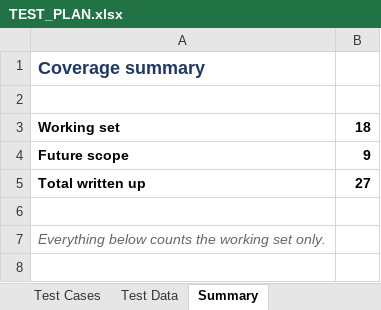
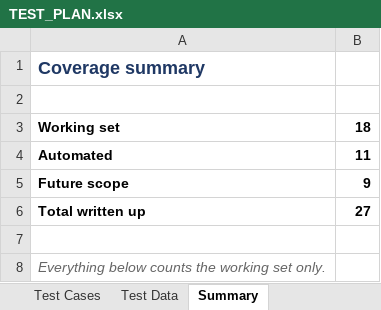
Before and after one commit to atharvajoshibsl/PlaywrightAutomationFramework, an Excel workbook: TEST_PLAN.xlsx, sheet Summary, drawn as a sheet; only a part is shown; the shorter side is filled out with more unchanged rows; values as stored, in another font and other column widths than the file's, no borders; the diff names each change by its address in the sheet, - before the commit and + after, or states it on an @@ line.

```diff
--- a/TEST_PLAN.xlsx (sheet Summary)
+++ b/TEST_PLAN.xlsx (sheet Summary)
+row 4: Automated | 11
```
Also changed, not shown: sheet Test Cases, 13 other files.
